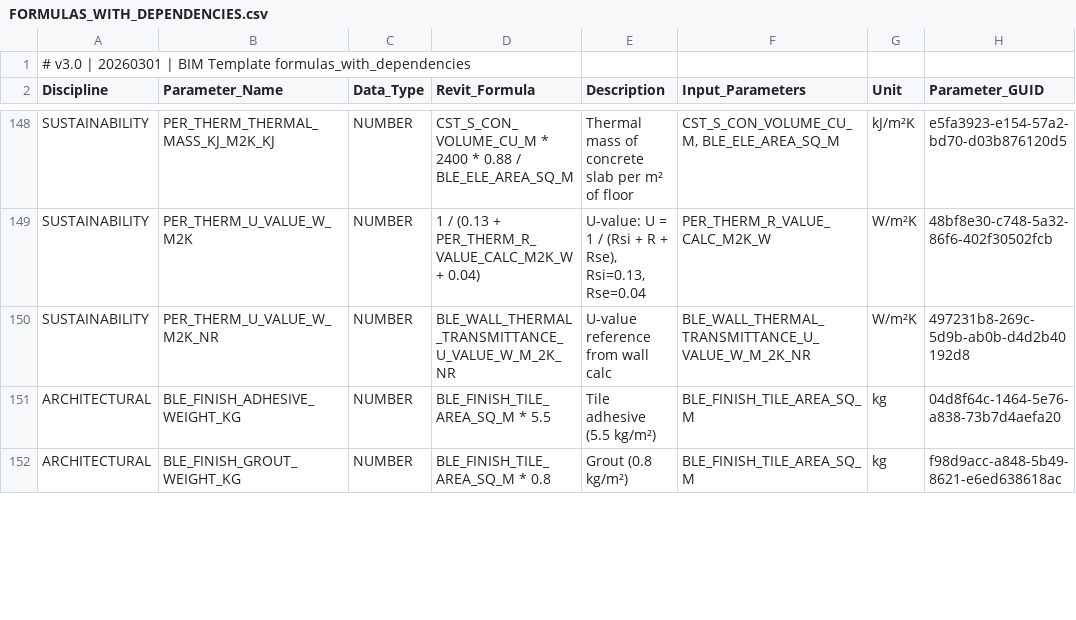
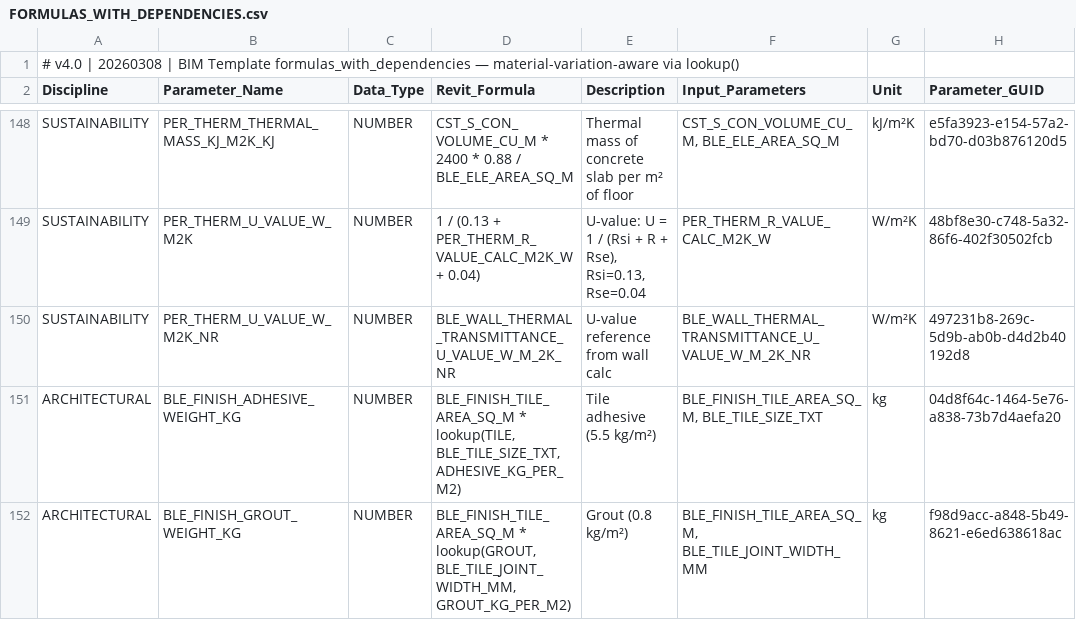
Before and after one commit to beckykyomugisha/STINGTOOLS, a CSV file: StingTools/Data/FORMULAS_WITH_DEPENDENCIES.csv, drawn as a sheet; only a part is shown, gaps mark what is left out; the diff covers the shown part only; the diff names each change by its address in the sheet, - before the commit and + after, or states it on an @@ line.

```diff
--- a/StingTools/Data/FORMULAS_WITH_DEPENDENCIES.csv
+++ b/StingTools/Data/FORMULAS_WITH_DEPENDENCIES.csv
-A1 (Discipline): # v3.0 | 20260301 | BIM Template formulas_with_dependencies
+A1 (Discipline): # v4.0 | 20260308 | BIM Template formulas_with_dependencies — material-variation-aware via lookup()
-D151 (Revit_Formula): BLE_FINISH_TILE_AREA_SQ_M * 5.5
+D151 (Revit_Formula): BLE_FINISH_TILE_AREA_SQ_M * lookup(TILE, BLE_TILE_SIZE_TXT, ADHESIVE_KG_PER_M2)
-F151 (Input_Parameters): BLE_FINISH_TILE_AREA_SQ_M
+F151 (Input_Parameters): BLE_FINISH_TILE_AREA_SQ_M, BLE_TILE_SIZE_TXT
-D152 (Revit_Formula): BLE_FINISH_TILE_AREA_SQ_M * 0.8
+D152 (Revit_Formula): BLE_FINISH_TILE_AREA_SQ_M * lookup(GROUT, BLE_TILE_JOINT_WIDTH_MM, GROUT_KG_PER_M2)
-F152 (Input_Parameters): BLE_FINISH_TILE_AREA_SQ_M
+F152 (Input_Parameters): BLE_FINISH_TILE_AREA_SQ_M, BLE_TILE_JOINT_WIDTH_MM
```
Also changed, not shown: 71 edited cells elsewhere in this file, 3 other files.
